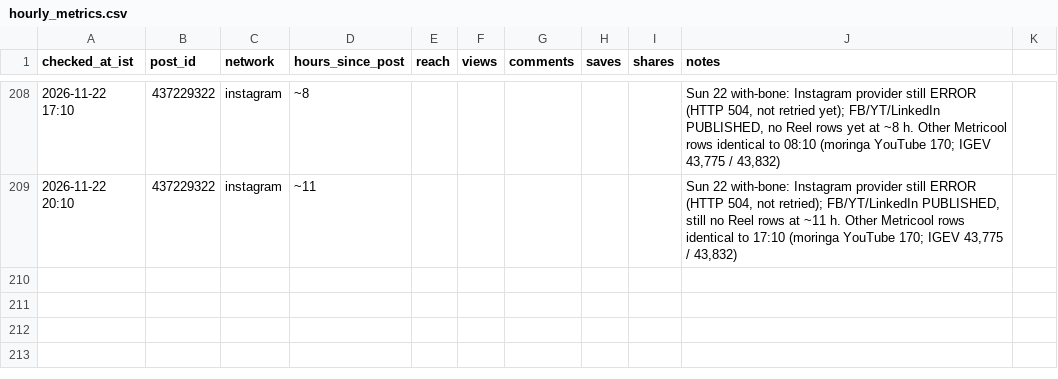
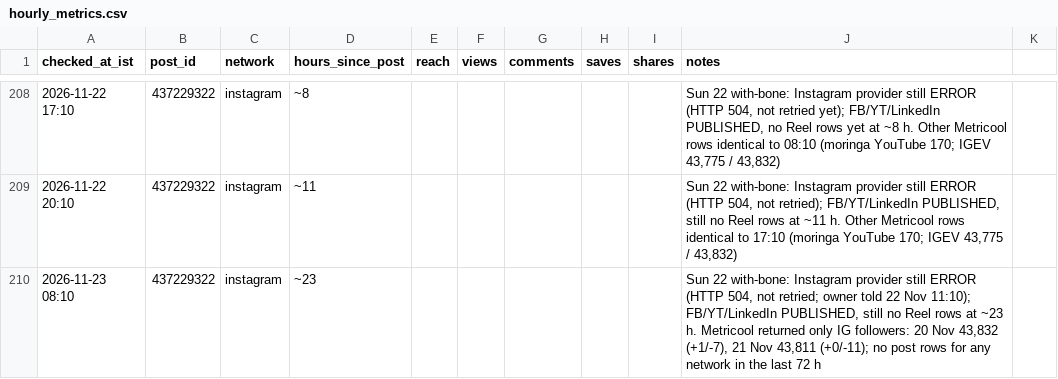
Before and after one commit to gjsgopi-dev/pureorganiczone-reels, a CSV file: insights/hourly_metrics.csv, drawn as a sheet; only a part is shown, gaps mark what is left out; the diff names each change by its address in the sheet, - before the commit and + after, or states it on an @@ line.

```diff
--- a/insights/hourly_metrics.csv
+++ b/insights/hourly_metrics.csv
+row 210: 2026-11-23 08:10 | 437229322 | instagram | ~23 |  |  |  |  |  | Sun 22 with-bone: Instagram provider still ERROR (HTTP 504, not retried; owner told 22 Nov 11:10); FB/YT/LinkedIn PUBLISHED, still no Reel rows at ~23 h. Metricool returned only IG followers: 20 Nov 43,832 (+1/-7), 21 Nov 43,811 (+0/-11); no post rows for any network in the last 72 h
```
Also changed, not shown: insights/competitor_watch.csv, insights/customer_feedback.csv, 5 other files.
